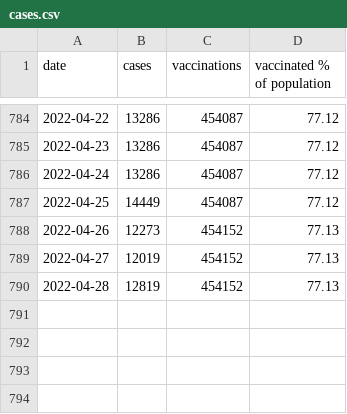
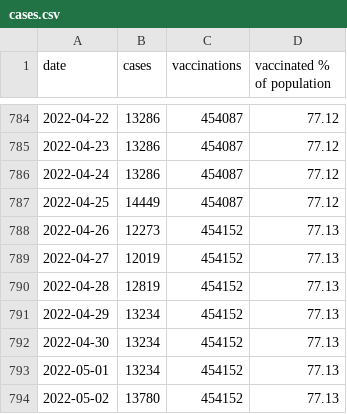
Before and after one commit to derdennis/corona-chart-essen, a CSV file: cases.csv, drawn as a sheet; only a part is shown, gaps mark what is left out.

Commit message:
Now at 13.780 cases and 454.152 vaccinations.

```diff
--- a/cases.csv
+++ b/cases.csv
@@ -790 +790,5 @@ date,cases,vaccinations,vaccinated % of population
 2022-04-28,12819,454152,77.13
+2022-04-29,13234,454152,77.13
+2022-04-30,13234,454152,77.13
+2022-05-01,13234,454152,77.13
+2022-05-02,13780,454152,77.13
```
Also changed, not shown: 1 other file.
